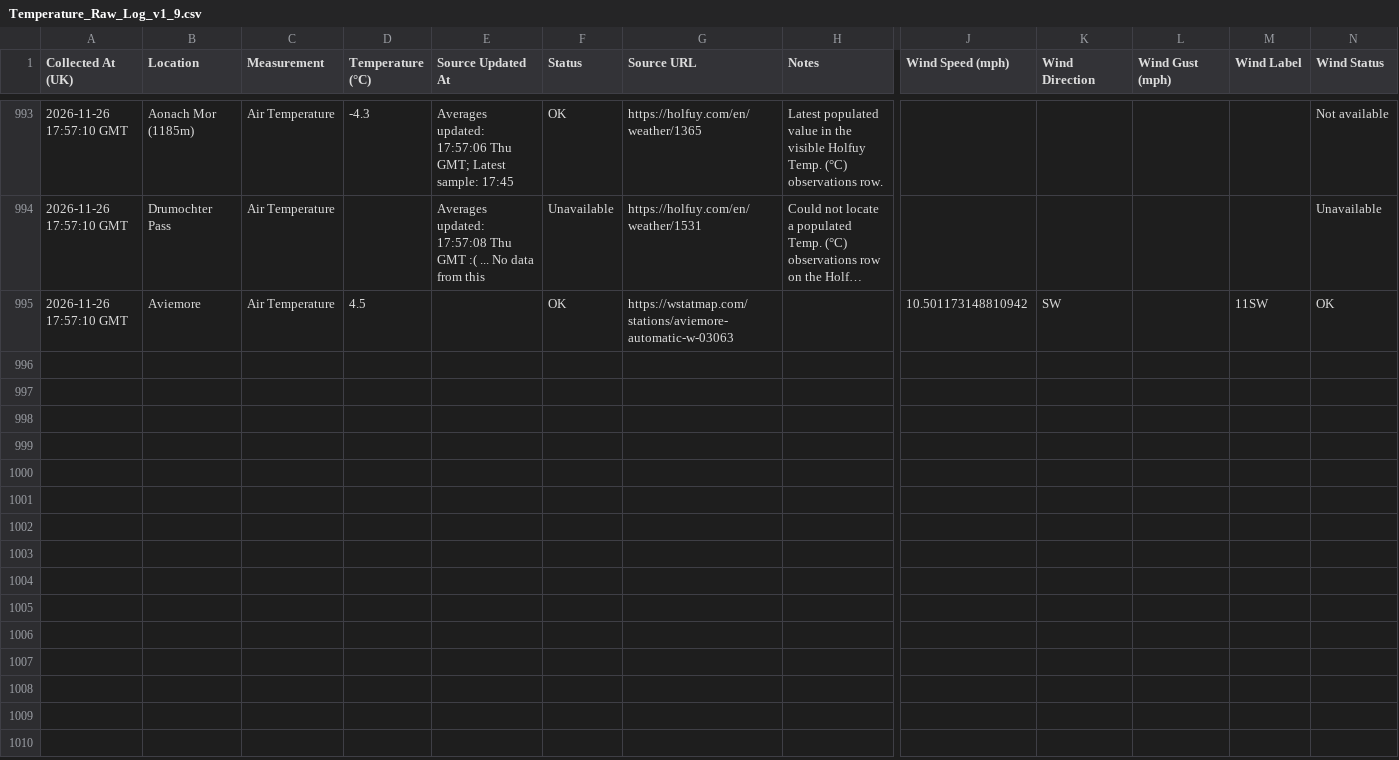
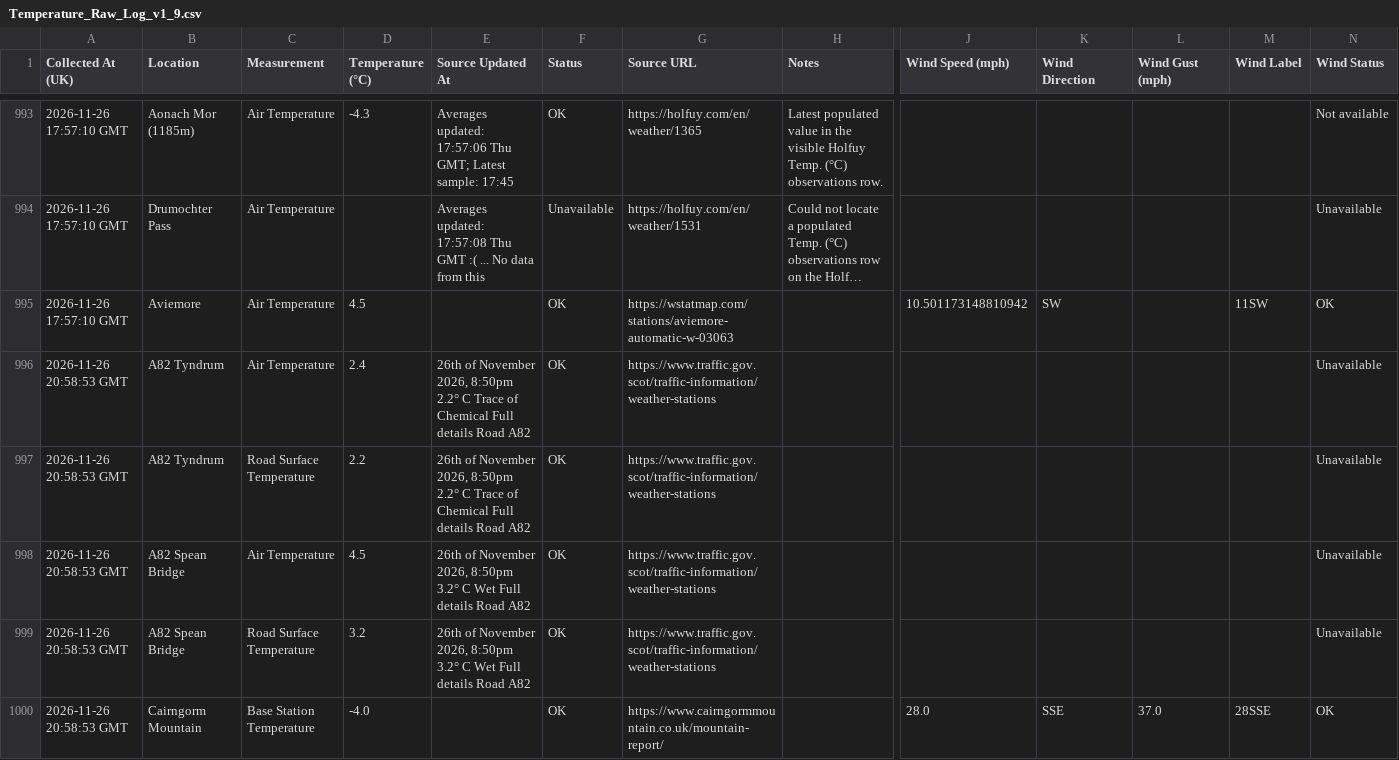
Before and after one commit to juanitosonbelay/highland-temps-monitor, a CSV file: cloud/Temperature_Raw_Log_v1_9.csv, drawn as a sheet; only a part is shown, gaps mark what is left out; long unchanged cells end in …; rows hold the shown columns only; the diff covers the shown part only; the diff names each change by its address in the sheet, - before the commit and + after, or states it on an @@ line.

```diff
--- a/cloud/Temperature_Raw_Log_v1_9.csv
+++ b/cloud/Temperature_Raw_Log_v1_9.csv
+row 996: 2026-11-26 20:58:53 GMT | A82 Tyndrum | Air Temperature | 2.4 | 26th of November 2026, 8:50pm 2.2° C Trace of Chemical Full details Road A82 | OK | https://www.traffic.gov.scot/traffic-information/weather-stations |  |  |  |  |  | Unavailable
+row 997: 2026-11-26 20:58:53 GMT | A82 Tyndrum | Road Surface Temperature | 2.2 | 26th of November 2026, 8:50pm 2.2° C Trace of Chemical Full details Road A82 | OK | https://www.traffic.gov.scot/traffic-information/weather-stations |  |  |  |  |  | Unavailable
+row 998: 2026-11-26 20:58:53 GMT | A82 Spean Bridge | Air Temperature | 4.5 | 26th of November 2026, 8:50pm 3.2° C Wet Full details Road A82 | OK | https://www.traffic.gov.scot/traffic-information/weather-stations |  |  |  |  |  | Unavailable
+row 999: 2026-11-26 20:58:53 GMT | A82 Spean Bridge | Road Surface Temperature | 3.2 | 26th of November 2026, 8:50pm 3.2° C Wet Full details Road A82 | OK | https://www.traffic.gov.scot/traffic-information/weather-stations |  |  |  |  |  | Unavailable
+row 1000: 2026-11-26 20:58:53 GMT | Cairngorm Mountain | Base Station Temperature | -4.0 |  | OK | https://www.cairngormmountain.co.uk/mountain-report/ |  | 28.0 | SSE | 37.0 | 28SSE | OK
```
Also changed, not shown: 5 added rows elsewhere in this file, 1 other file.
